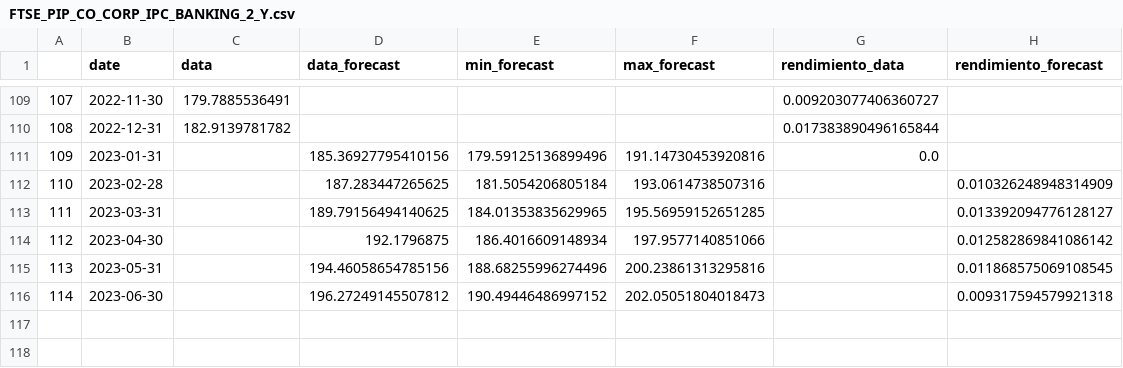
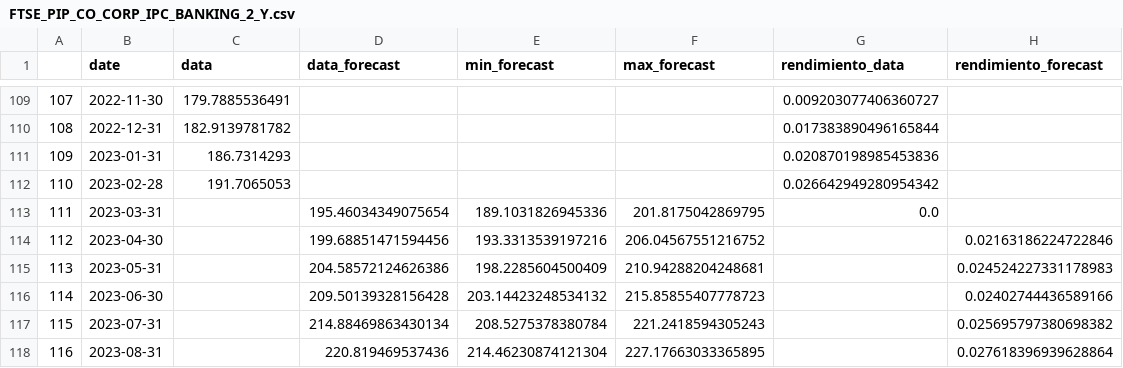
Before and after one commit to Felipe-Rincon/data_forecast, a CSV file: asset_class_csv/FTSE_PIP_CO_CORP_IPC_BANKING_2_Y.csv, drawn as a sheet; only a part is shown, gaps mark what is left out.

```diff
--- a/asset_class_csv/FTSE_PIP_CO_CORP_IPC_BANKING_2_Y.csv
+++ b/asset_class_csv/FTSE_PIP_CO_CORP_IPC_BANKING_2_Y.csv
@@ -110,7 +110,9 @@
 108,2022-12-31,182.9139781782,,,,0.017383890496165844,
-109,2023-01-31,,185.36927795410156,179.59125136899496,191.14730453920816,0.0,
-110,2023-02-28,,187.283447265625,181.5054206805184,193.0614738507316,,0.010326248948314909
-111,2023-03-31,,189.79156494140625,184.01353835629965,195.56959152651285,,0.013392094776128127
-112,2023-04-30,,192.1796875,186.4016609148934,197.9577140851066,,0.012582869841086142
-113,2023-05-31,,194.46058654785156,188.68255996274496,200.23861313295816,,0.011868575069108545
-114,2023-06-30,,196.27249145507812,190.49446486997152,202.05051804018473,,0.009317594579921318
+109,2023-01-31,186.7314293,,,,0.020870198985453836,
+110,2023-02-28,191.7065053,,,,0.026642949280954342,
+111,2023-03-31,,195.46034349075654,189.1031826945336,201.8175042869795,0.0,
+112,2023-04-30,,199.68851471594456,193.3313539197216,206.04567551216752,,0.02163186224722846
+113,2023-05-31,,204.58572124626386,198.2285604500409,210.94288204248681,,0.024524227331178983
+114,2023-06-30,,209.50139328156428,203.14423248534132,215.85855407778723,,0.02402744436589166
+115,2023-07-31,,214.88469863430134,208.5275378380784,221.2418594305243,,0.025695797380698382
+116,2023-08-31,,220.819469537436,214.46230874121304,227.17663033365895,,0.027618396939628864
```
Also changed, not shown: asset_class_csv/FTSE_PIP_CO_CORP_IBR_BANKING_24M.csv, asset_class_csv/FTSE_PIP_CO_CORP_IPC_REAL_10_Y.csv, 24 other files.
